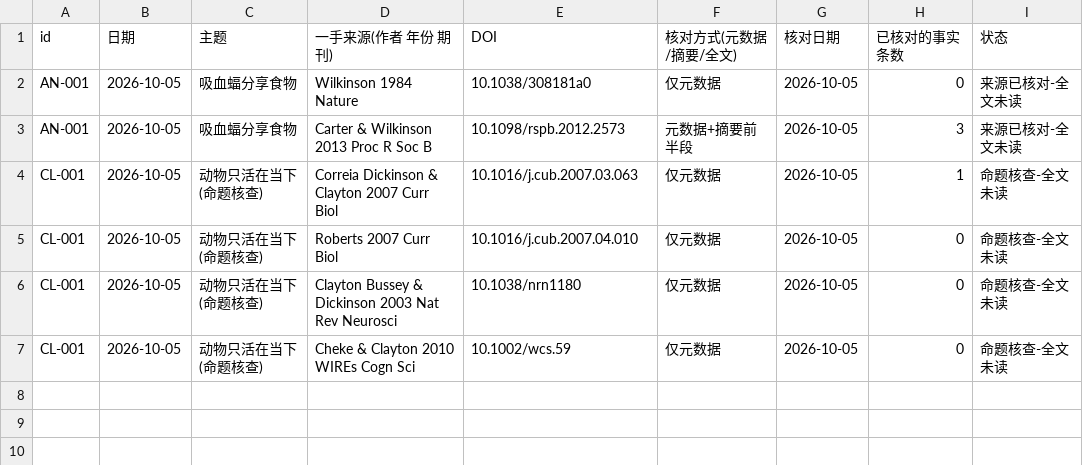
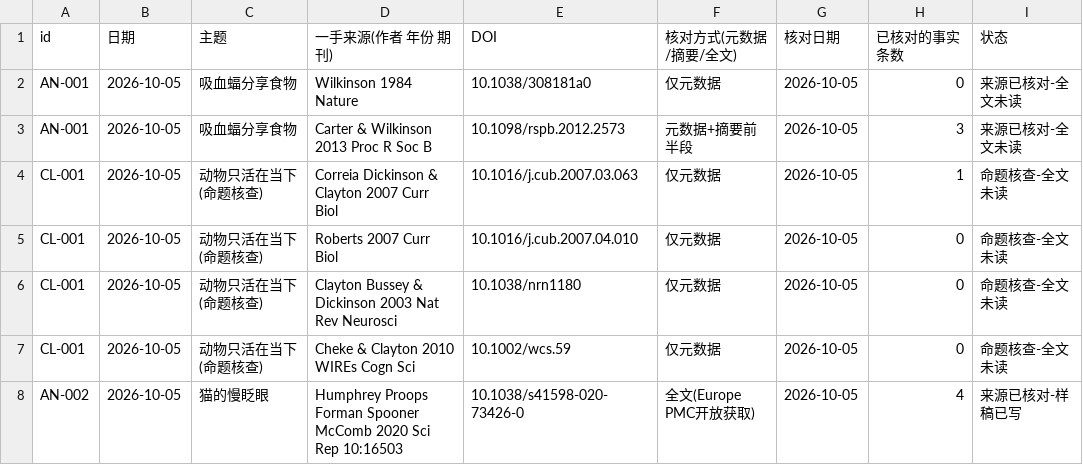
Before and after one commit to christczp-a11y/xiaohongshu, a CSV file: research/sources_log.csv, drawn as a sheet.

```diff
--- a/research/sources_log.csv
+++ b/research/sources_log.csv
@@ -7 +7,2 @@ CL-001,2026-10-05,动物只活在当下(命题核查),Clayton Bussey & Dickinson
 CL-001,2026-10-05,动物只活在当下(命题核查),Cheke & Clayton 2010 WIREs Cogn Sci,10.1002/wcs.59,仅元数据,2026-10-05,0,命题核查-全文未读
+AN-002,2026-10-05,猫的慢眨眼,Humphrey Proops Forman Spooner McComb 2020 Sci Rep 10:16503,10.1038/s41598-020-73426-0,全文(Europe PMC开放获取),2026-10-05,4,来源已核对-样稿已写
```
Also changed, not shown: 2 other files.
